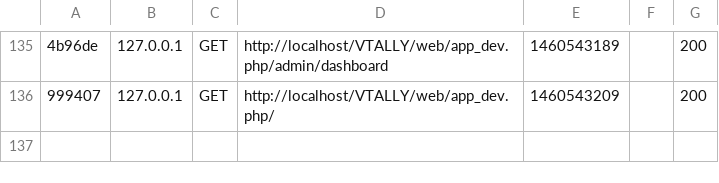
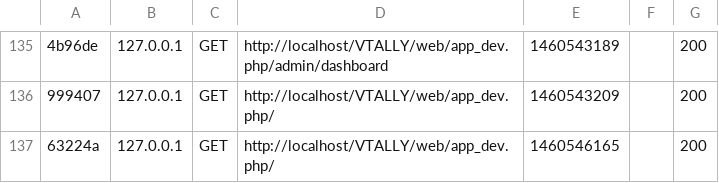
Before and after one commit to Saint-Cyr/vtally2-1, a CSV file: var/cache/dev/profiler/index.csv, drawn as a sheet; only a part is shown, gaps mark what is left out; the diff names each change by its address in the sheet, - before the commit and + after, or states it on an @@ line.

```diff
--- a/var/cache/dev/profiler/index.csv
+++ b/var/cache/dev/profiler/index.csv
+row 137: 63224a | 127.0.0.1 | GET | http://localhost/VTALLY/web/app_dev.php/ | 1460546165 |  | 200
```
Also changed, not shown: 2 other files.
